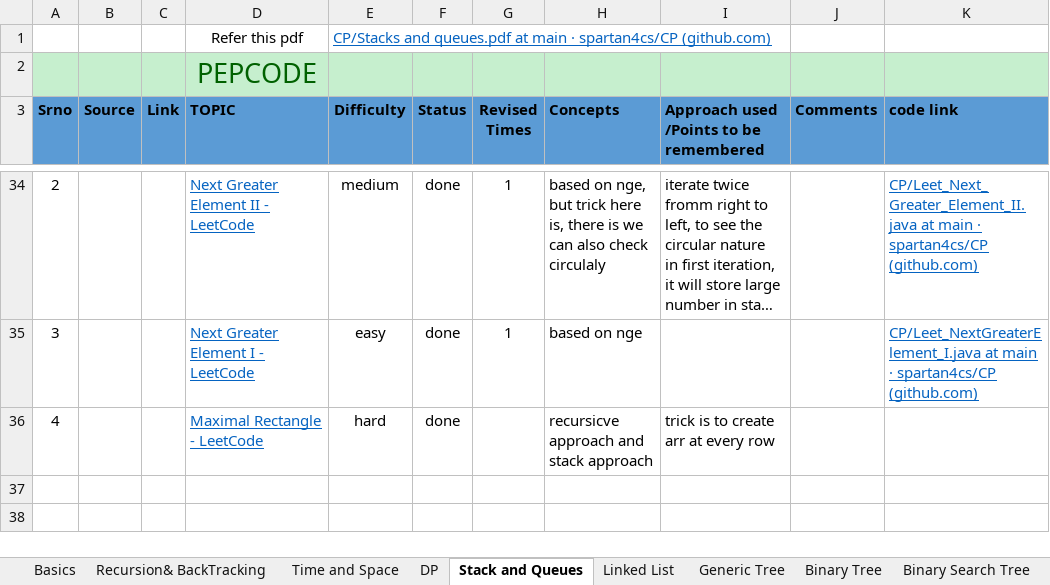
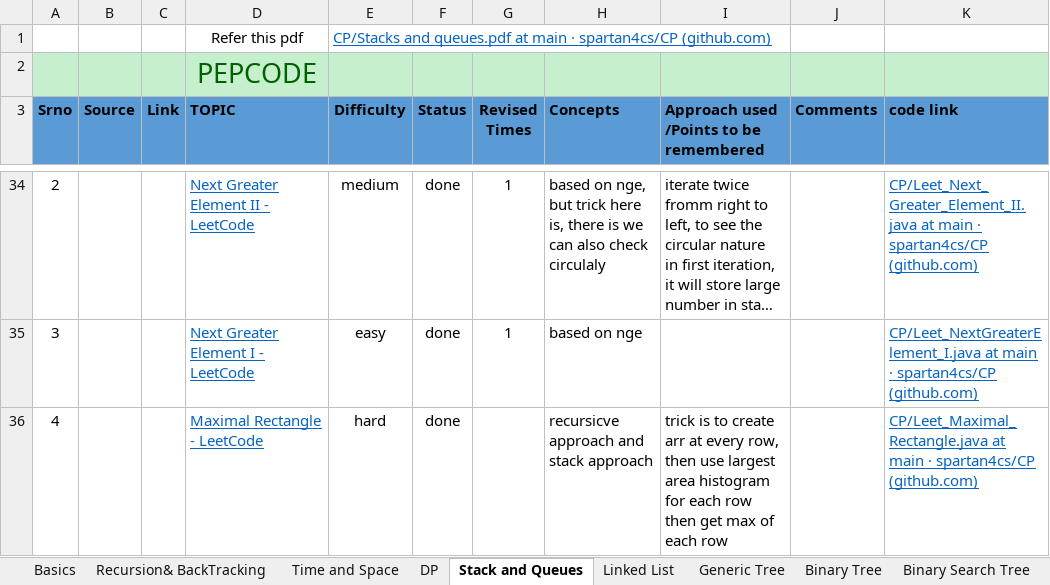
Before and after one commit to spartan4cs/CP, an Excel workbook: Revision.xlsx, sheet Stack and Queues, drawn as a sheet; only a part is shown, gaps mark what is left out; long unchanged cells end in …; values as stored, in another font and other column widths than the file's, no borders; ↵ is a line break in a cell; the diff names each change by its address in the sheet, - before the commit and + after, or states it on an @@ line.

```diff
--- a/Revision.xlsx (sheet Stack and Queues)
+++ b/Revision.xlsx (sheet Stack and Queues)
-I36: …at every row
+I36: …at every row, ↵ then use largest area histogram for each row ↵ then get max of each row
-K36 (code link): (empty)
+K36 (code link): CP/Leet_Maximal_Rectangle.java at main · spartan4cs/CP (github.com)
```
Also changed, not shown: 2 other files.
